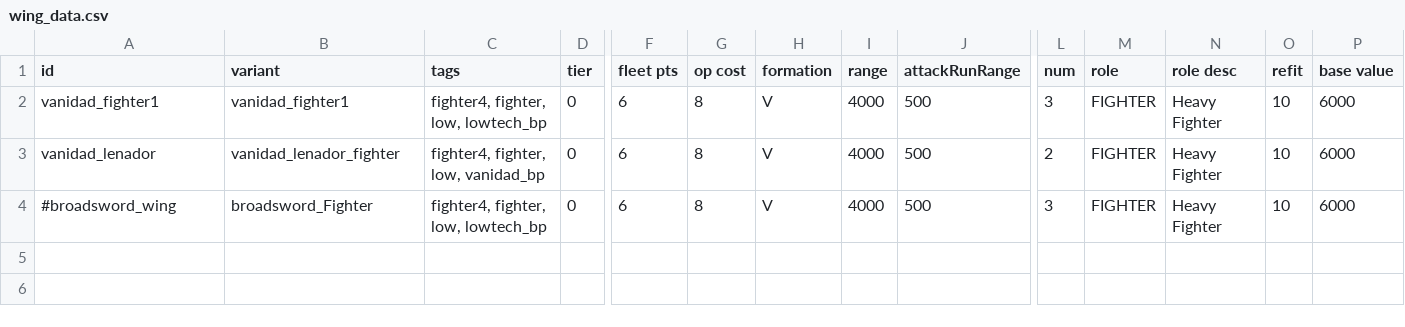
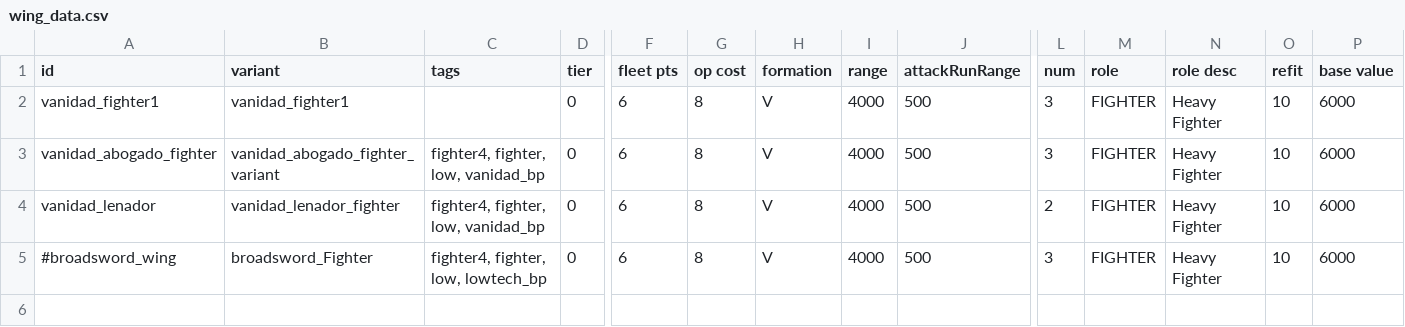
Before and after one commit to FabriceValade/VanidadYAfliction, a CSV file: data/hulls/wing_data.csv, drawn as a sheet; only a part is shown, gaps mark what is left out; the shorter side is filled out with more unchanged rows; rows hold the shown columns only; the diff names each change by its address in the sheet, - before the commit and + after, or states it on an @@ line.

```diff
--- a/data/hulls/wing_data.csv
+++ b/data/hulls/wing_data.csv
-C2 (tags): fighter4, fighter, low, lowtech_bp
+C2 (tags): (empty)
+row 3: vanidad_abogado_fighter | vanidad_abogado_fighter_variant | fighter4, fighter, low, vanidad_bp | 0 | 6 | 8 | V | 4000 | 500 | 3 | FIGHTER | Heavy Fighter | 10 | 6000
```
Also changed, not shown: data/hulls/ship_data.csv, data/strings/descriptions.csv, 29 other files.
